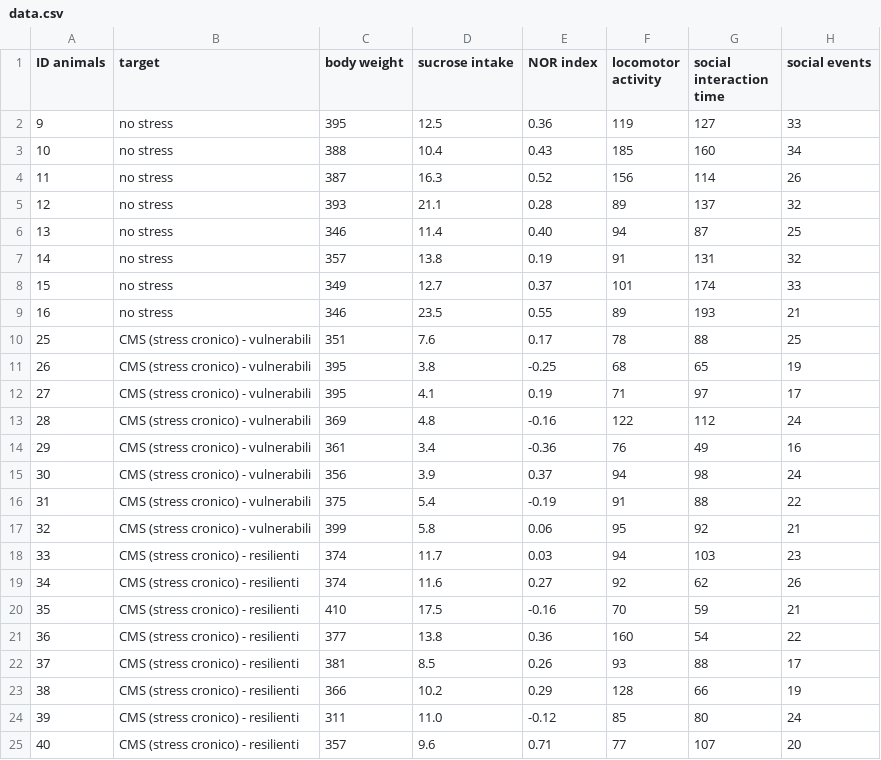
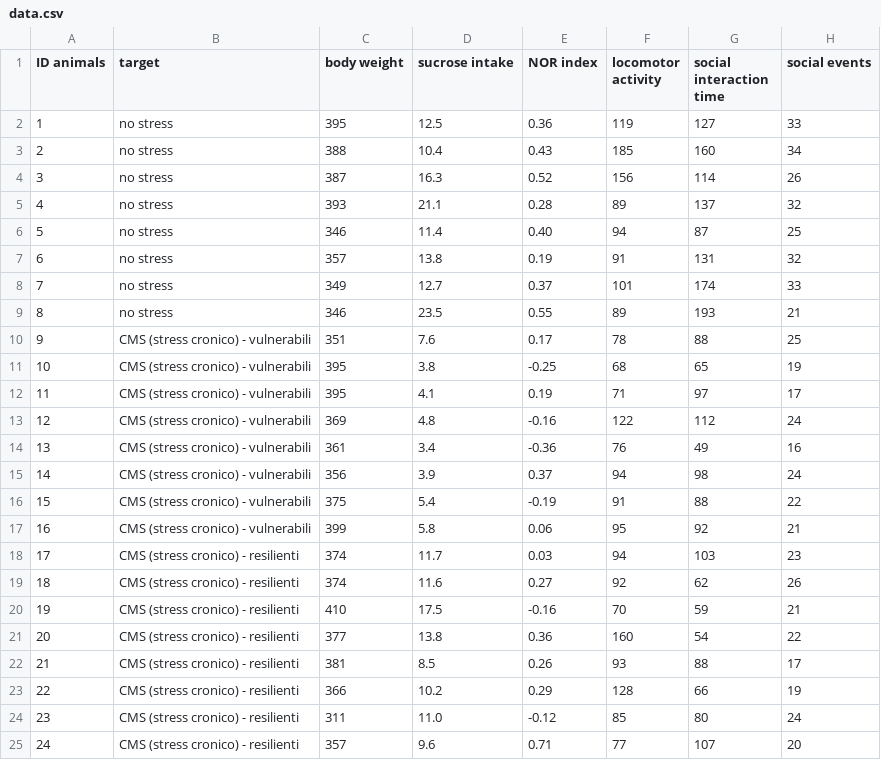
Before and after one commit to simonefuma/ml-stress-prediction, a CSV file: data.csv, drawn as a sheet; only a part is shown; the diff names each change by its address in the sheet, - before the commit and + after, or states it on an @@ line.

```diff
--- a/data.csv
+++ b/data.csv
-A2 (ID animals): 9
+A2 (ID animals): 1
-A3 (ID animals): 10
+A3 (ID animals): 2
-A4 (ID animals): 11
+A4 (ID animals): 3
-A5 (ID animals): 12
+A5 (ID animals): 4
-A6 (ID animals): 13
+A6 (ID animals): 5
-A7 (ID animals): 14
+A7 (ID animals): 6
-A8 (ID animals): 15
+A8 (ID animals): 7
-A9 (ID animals): 16
+A9 (ID animals): 8
-A10 (ID animals): 25
+A10 (ID animals): 9
-A11 (ID animals): 26
+A11 (ID animals): 10
-A12 (ID animals): 27
+A12 (ID animals): 11
-A13 (ID animals): 28
+A13 (ID animals): 12
-A14 (ID animals): 29
+A14 (ID animals): 13
-A15 (ID animals): 30
+A15 (ID animals): 14
-A16 (ID animals): 31
+A16 (ID animals): 15
-A17 (ID animals): 32
+A17 (ID animals): 16
-A18 (ID animals): 33
+A18 (ID animals): 17
-A19 (ID animals): 34
+A19 (ID animals): 18
-A20 (ID animals): 35
+A20 (ID animals): 19
-A21 (ID animals): 36
+A21 (ID animals): 20
-A22 (ID animals): 37
+A22 (ID animals): 21
-A23 (ID animals): 38
+A23 (ID animals): 22
-A24 (ID animals): 39
+A24 (ID animals): 23
-A25 (ID animals): 40
+A25 (ID animals): 24
```
Also changed, not shown: 1 other file.
